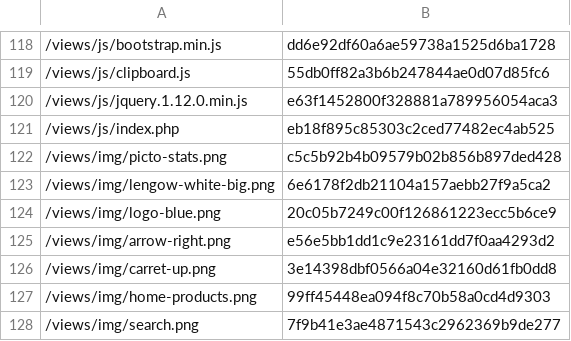
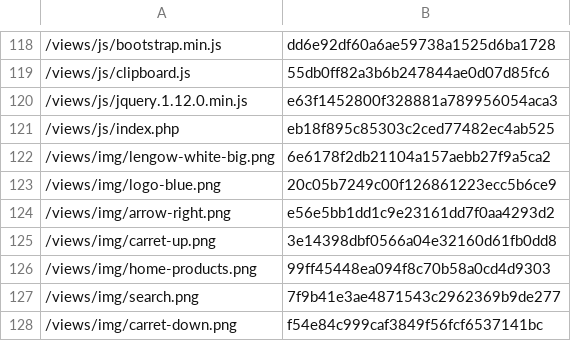
Before and after one commit to lengow/plugin-prestashop, a CSV file: toolbox/checkmd5.csv, drawn as a sheet; only a part is shown, gaps mark what is left out; the shorter side is filled out with more unchanged rows.

Commit message:
Delete picto-stats image

```diff
--- a/toolbox/checkmd5.csv
+++ b/toolbox/checkmd5.csv
@@ -121,3 +121,2 @@
 /views/js/index.php|eb18f895c85303c2ced77482ec4ab525
-/views/img/picto-stats.png|c5c5b92b4b09579b02b856b897ded428
 /views/img/lengow-white-big.png|6e6178f2db21104a157aebb27f9a5ca2
```
Also changed, not shown: 1 other file.
